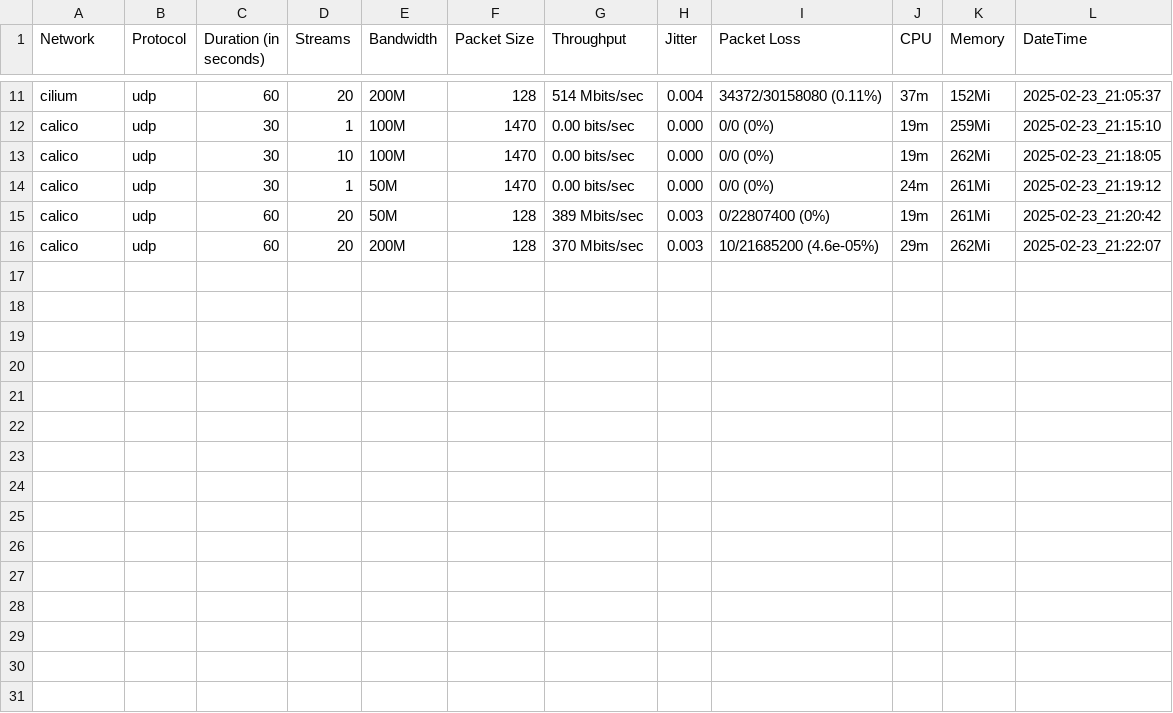
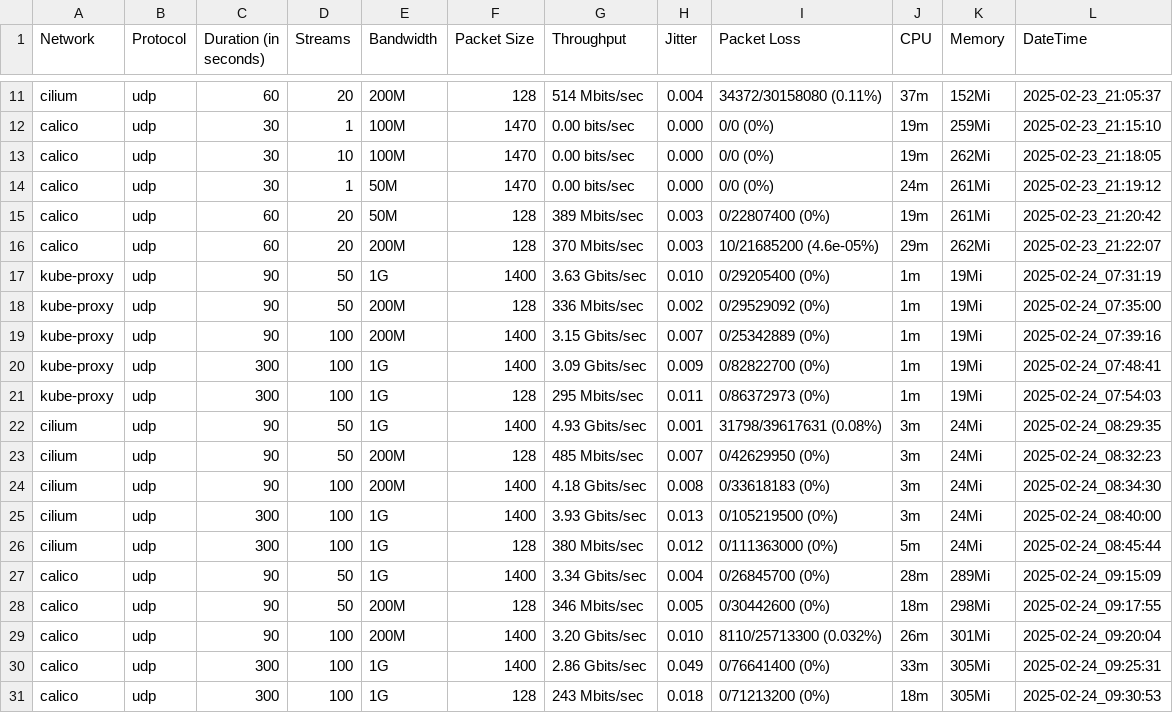
Before and after one commit to a-kori/ebpf-in-kubernetes, a CSV file: results/udp_test.csv, drawn as a sheet; only a part is shown, gaps mark what is left out; the diff names each change by its address in the sheet, - before the commit and + after, or states it on an @@ line.

```diff
--- a/results/udp_test.csv
+++ b/results/udp_test.csv
+row 17: kube-proxy | udp | 90 | 50 | 1G | 1400 | 3.63 Gbits/sec | 0.010 | 0/29205400 (0%) | 1m | 19Mi | 2025-02-24_07:31:19
+row 18: kube-proxy | udp | 90 | 50 | 200M | 128 | 336 Mbits/sec | 0.002 | 0/29529092 (0%) | 1m | 19Mi | 2025-02-24_07:35:00
+row 19: kube-proxy | udp | 90 | 100 | 200M | 1400 | 3.15 Gbits/sec | 0.007 | 0/25342889 (0%) | 1m | 19Mi | 2025-02-24_07:39:16
+row 20: kube-proxy | udp | 300 | 100 | 1G | 1400 | 3.09 Gbits/sec | 0.009 | 0/82822700 (0%) | 1m | 19Mi | 2025-02-24_07:48:41
+row 21: kube-proxy | udp | 300 | 100 | 1G | 128 | 295 Mbits/sec | 0.011 | 0/86372973 (0%) | 1m | 19Mi | 2025-02-24_07:54:03
+row 22: cilium | udp | 90 | 50 | 1G | 1400 | 4.93 Gbits/sec | 0.001 | 31798/39617631 (0.08%) | 3m | 24Mi | 2025-02-24_08:29:35
+row 23: cilium | udp | 90 | 50 | 200M | 128 | 485 Mbits/sec | 0.007 | 0/42629950 (0%) | 3m | 24Mi | 2025-02-24_08:32:23
+row 24: cilium | udp | 90 | 100 | 200M | 1400 | 4.18 Gbits/sec | 0.008 | 0/33618183 (0%) | 3m | 24Mi | 2025-02-24_08:34:30
+row 25: cilium | udp | 300 | 100 | 1G | 1400 | 3.93 Gbits/sec | 0.013 | 0/105219500 (0%) | 3m | 24Mi | 2025-02-24_08:40:00
+row 26: cilium | udp | 300 | 100 | 1G | 128 | 380 Mbits/sec | 0.012 | 0/111363000 (0%) | 5m | 24Mi | 2025-02-24_08:45:44
+row 27: calico | udp | 90 | 50 | 1G | 1400 | 3.34 Gbits/sec | 0.004 | 0/26845700 (0%) | 28m | 289Mi | 2025-02-24_09:15:09
+row 28: calico | udp | 90 | 50 | 200M | 128 | 346 Mbits/sec | 0.005 | 0/30442600 (0%) | 18m | 298Mi | 2025-02-24_09:17:55
+row 29: calico | udp | 90 | 100 | 200M | 1400 | 3.20 Gbits/sec | 0.010 | 8110/25713300 (0.032%) | 26m | 301Mi | 2025-02-24_09:20:04
+row 30: calico | udp | 300 | 100 | 1G | 1400 | 2.86 Gbits/sec | 0.049 | 0/76641400 (0%) | 33m | 305Mi | 2025-02-24_09:25:31
+row 31: calico | udp | 300 | 100 | 1G | 128 | 243 Mbits/sec | 0.018 | 0/71213200 (0%) | 18m | 305Mi | 2025-02-24_09:30:53
```
Also changed, not shown: results/tcp_test.csv, 2 other files.
